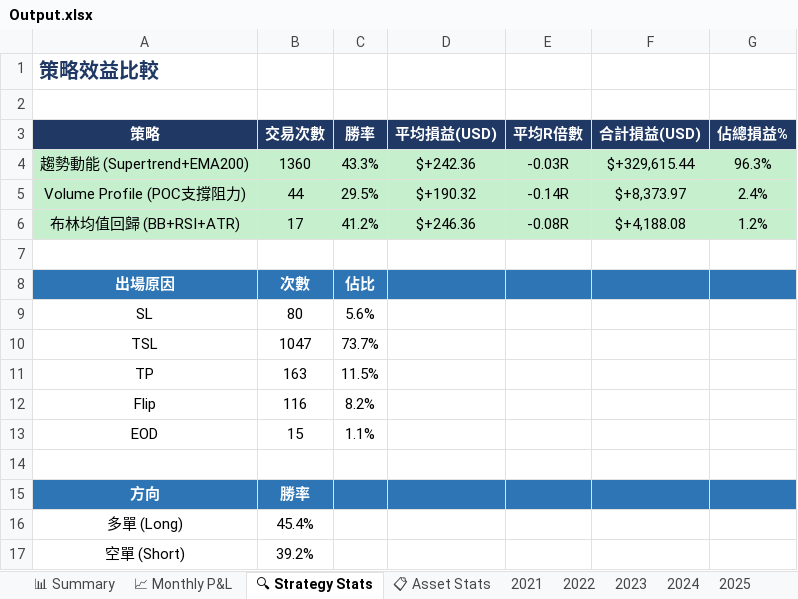
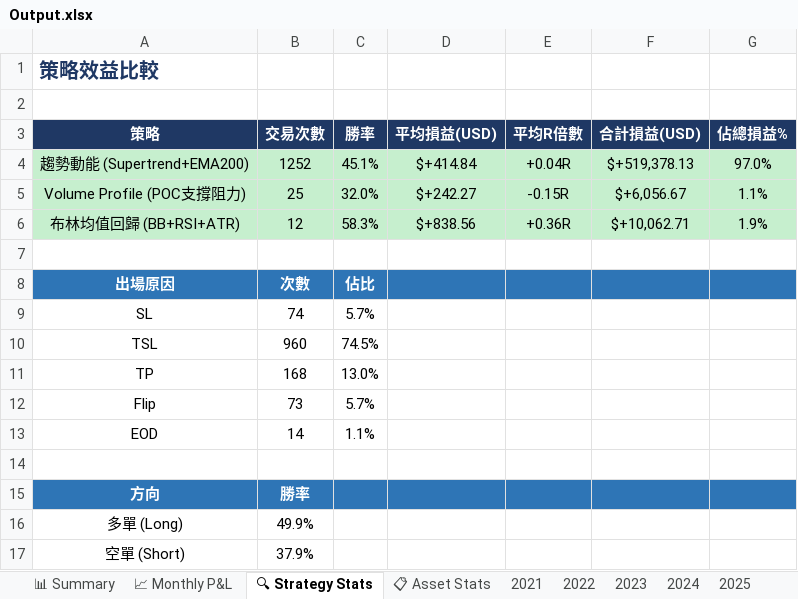
Before and after one commit to RickHSIAO/Quantitative-Trading, an Excel workbook: output/Output.xlsx, sheet 🔍 Strategy Stats, drawn as a sheet; values as stored, in another font and other column widths than the file's, no borders; the diff names each change by its address in the sheet, - before the commit and + after, or states it on an @@ line.

```diff
--- a/output/Output.xlsx (sheet 🔍 Strategy Stats)
+++ b/output/Output.xlsx (sheet 🔍 Strategy Stats)
-B4 (交易次數): 1360
+B4 (交易次數): 1252
-C4 (勝率): 43.3%
+C4 (勝率): 45.1%
-D4 (平均損益(USD)): $+242.36
+D4 (平均損益(USD)): $+414.84
-E4 (平均R倍數): -0.03R
+E4 (平均R倍數): +0.04R
-F4 (合計損益(USD)): $+329,615.44
+F4 (合計損益(USD)): $+519,378.13
-G4 (佔總損益%): 96.3%
+G4 (佔總損益%): 97.0%
-B5 (交易次數): 44
+B5 (交易次數): 25
-C5 (勝率): 29.5%
+C5 (勝率): 32.0%
-D5 (平均損益(USD)): $+190.32
+D5 (平均損益(USD)): $+242.27
-E5 (平均R倍數): -0.14R
+E5 (平均R倍數): -0.15R
-F5 (合計損益(USD)): $+8,373.97
+F5 (合計損益(USD)): $+6,056.67
-G5 (佔總損益%): 2.4%
+G5 (佔總損益%): 1.1%
-B6 (交易次數): 17
+B6 (交易次數): 12
-C6 (勝率): 41.2%
+C6 (勝率): 58.3%
-D6 (平均損益(USD)): $+246.36
+D6 (平均損益(USD)): $+838.56
-E6 (平均R倍數): -0.08R
+E6 (平均R倍數): +0.36R
-F6 (合計損益(USD)): $+4,188.08
+F6 (合計損益(USD)): $+10,062.71
-G6 (佔總損益%): 1.2%
+G6 (佔總損益%): 1.9%
-B9 (交易次數): 80
+B9 (交易次數): 74
-C9 (勝率): 5.6%
+C9 (勝率): 5.7%
-B10 (交易次數): 1047
+B10 (交易次數): 960
-C10 (勝率): 73.7%
+C10 (勝率): 74.5%
-B11 (交易次數): 163
+B11 (交易次數): 168
-C11 (勝率): 11.5%
+C11 (勝率): 13.0%
-B12 (交易次數): 116
+B12 (交易次數): 73
-C12 (勝率): 8.2%
+C12 (勝率): 5.7%
-B13 (交易次數): 15
+B13 (交易次數): 14
-B16 (交易次數): 45.4%
+B16 (交易次數): 49.9%
-B17 (交易次數): 39.2%
+B17 (交易次數): 37.9%
```
Also changed, not shown: sheet 📋 All Trades, sheet 📊 Summary, sheet 2024, sheet 2023, sheet 2025, sheet 2022, 5 more sheets, 5 other files.
